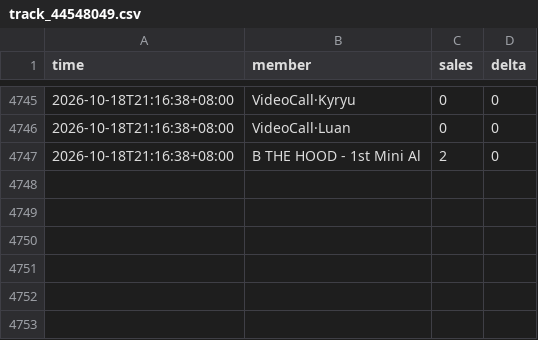
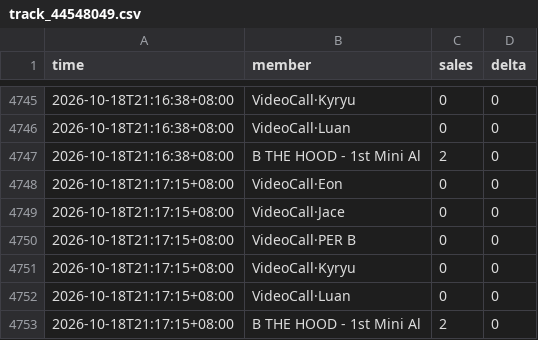
Before and after one commit to aaazha686-oss/ktown4u-fansign-tracker, a CSV file: data/track_44548049.csv, drawn as a sheet; only a part is shown, gaps mark what is left out.

```diff
--- a/data/track_44548049.csv
+++ b/data/track_44548049.csv
@@ -4747 +4747,7 @@
 2026-10-18T21:16:38+08:00,B THE HOOD - 1st Mini Al,2,0
+2026-10-18T21:17:15+08:00,VideoCall·Eon,0,0
+2026-10-18T21:17:15+08:00,VideoCall·Jace,0,0
+2026-10-18T21:17:15+08:00,VideoCall·PER B,0,0
+2026-10-18T21:17:15+08:00,VideoCall·Kyryu,0,0
+2026-10-18T21:17:15+08:00,VideoCall·Luan,0,0
+2026-10-18T21:17:15+08:00,B THE HOOD - 1st Mini Al,2,0
```
Also changed, not shown: data/track_44547623.csv, 4 other files.
